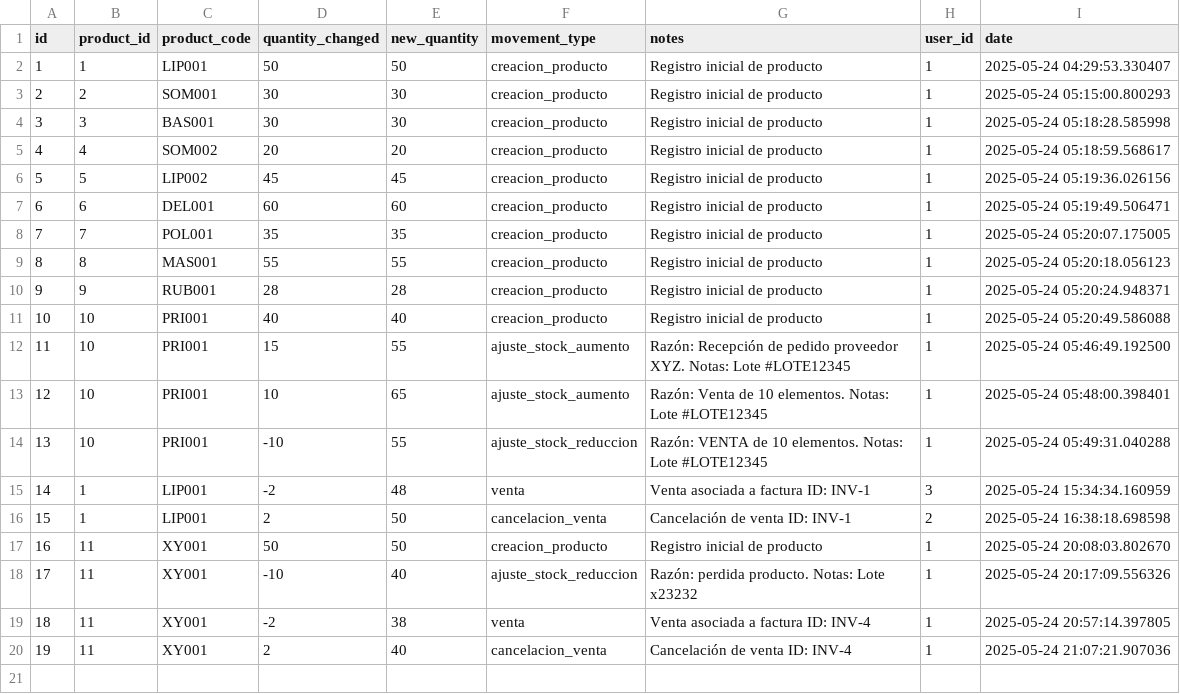
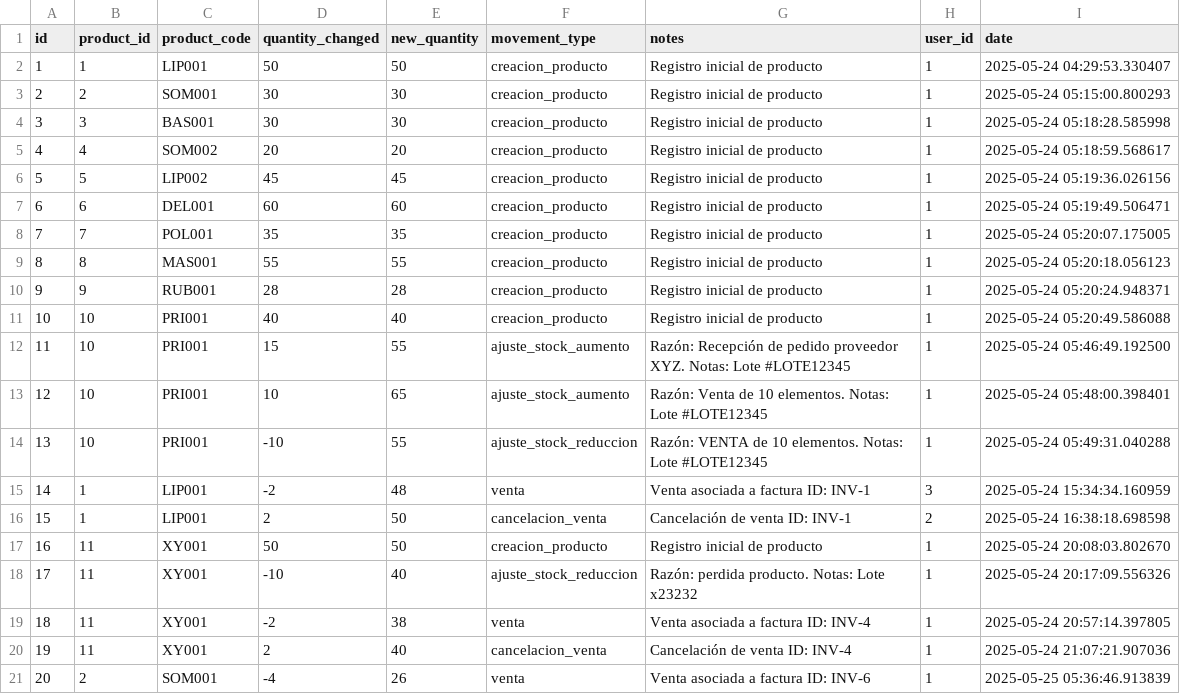
Before and after one commit to Gaborend/Tienda-proyecto, a CSV file: data/inventory_history.csv, drawn as a sheet; the diff names each change by its address in the sheet, - before the commit and + after, or states it on an @@ line.

```diff
--- a/data/inventory_history.csv
+++ b/data/inventory_history.csv
+row 21: 20 | 2 | SOM001 | -4 | 26 | venta | Venta asociada a factura ID: INV-6 | 1 | 2025-05-25 05:36:46.913839
```
Also changed, not shown: data/inventory.csv, data/sales.csv, 3 other files.
